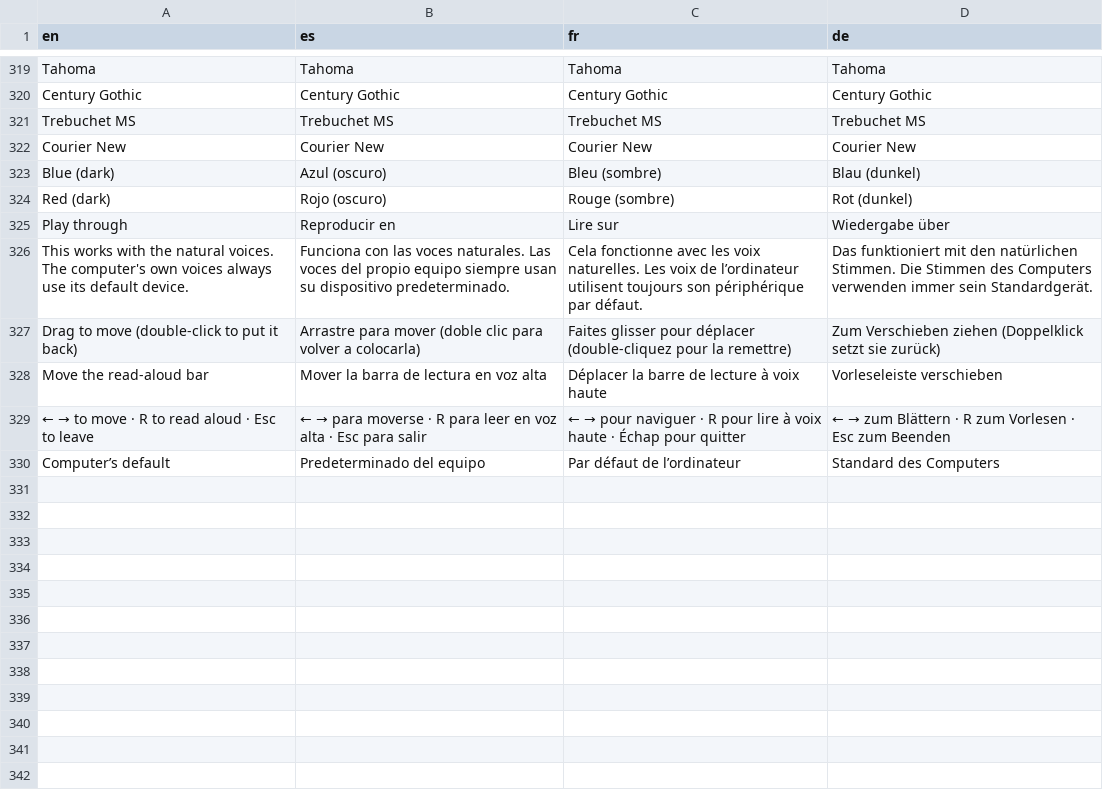
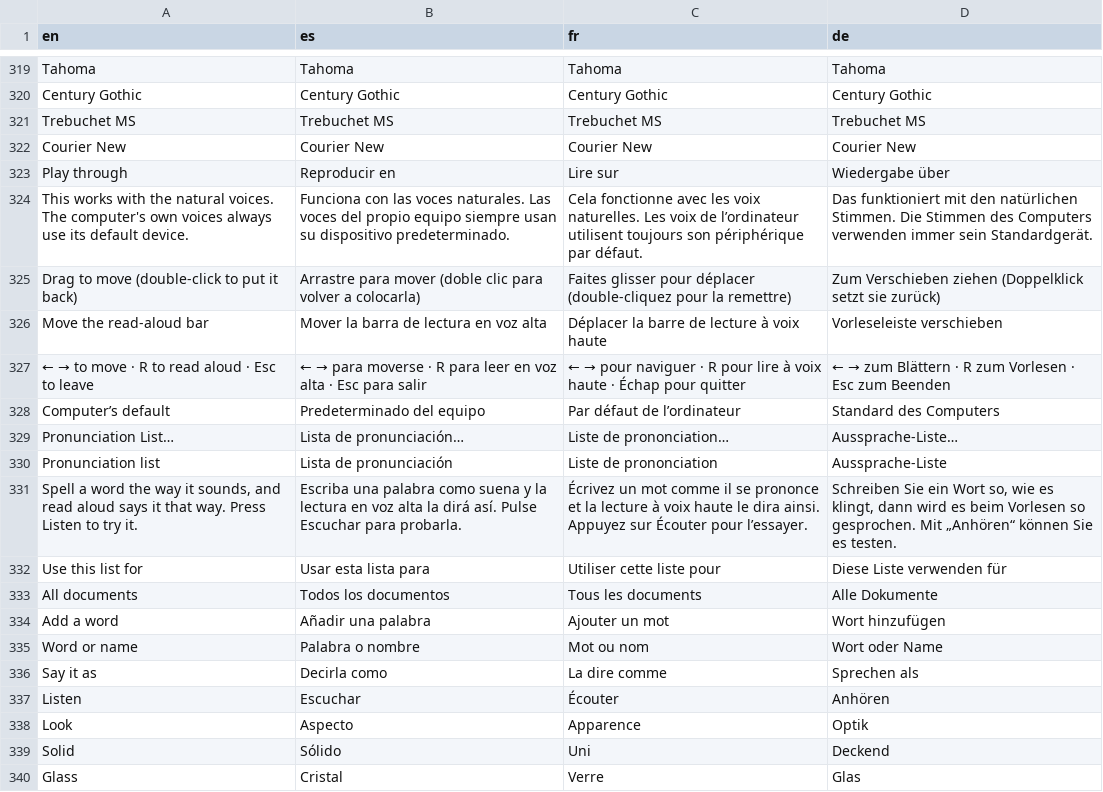
Before and after one commit to neogentrics/neo-markdown-reader, a TSV file: src/locales/source/page.tsv, drawn as a sheet; only a part is shown, gaps mark what is left out.

```diff
--- a/src/locales/source/page.tsv
+++ b/src/locales/source/page.tsv
@@ -322,4 +322,2 @@ Trebuchet MS	Trebuchet MS	Trebuchet MS	Trebuchet MS
 Courier New	Courier New	Courier New	Courier New
-Blue (dark)	Azul (oscuro)	Bleu (sombre)	Blau (dunkel)
-Red (dark)	Rojo (oscuro)	Rouge (sombre)	Rot (dunkel)
 Play through	Reproducir en	Lire sur	Wiedergabe über
@@ -330 +328,13 @@ Move the read-aloud bar	Mover la barra de lectura en voz alta	Déplacer la barre
 Computer’s default	Predeterminado del equipo	Par défaut de l’ordinateur	Standard des Computers
+Pronunciation List…	Lista de pronunciación…	Liste de prononciation…	Aussprache-Liste…
+Pronunciation list	Lista de pronunciación	Liste de prononciation	Aussprache-Liste
+Spell a word the way it sounds, and read aloud says it that way. Press Listen to try it.	Escriba una palabra como suena y la lectura en voz alta la dirá así. Pulse Escuchar para probarla.	Écrivez un mot comme il se prononce et la lecture à voix haute le dira ainsi. Appuyez sur Écouter pour l’essayer.	Schreiben Sie ein Wort so, wie es klingt, dann wird es beim Vorlesen so gesprochen. Mit „Anhören“ können Sie es testen.
+Use this list for	Usar esta lista para	Utiliser cette liste pour	Diese Liste verwenden für
+All documents	Todos los documentos	Tous les documents	Alle Dokumente
+Add a word	Añadir una palabra	Ajouter un mot	Wort hinzufügen
+Word or name	Palabra o nombre	Mot ou nom	Wort oder Name
+Say it as	Decirla como	La dire comme	Sprechen als
+Listen	Escuchar	Écouter	Anhören
+Look	Aspecto	Apparence	Optik
+Solid	Sólido	Uni	Deckend
+Glass	Cristal	Verre	Glas
```
Also changed, not shown: src/locales/source/menus.tsv, 24 other files.
